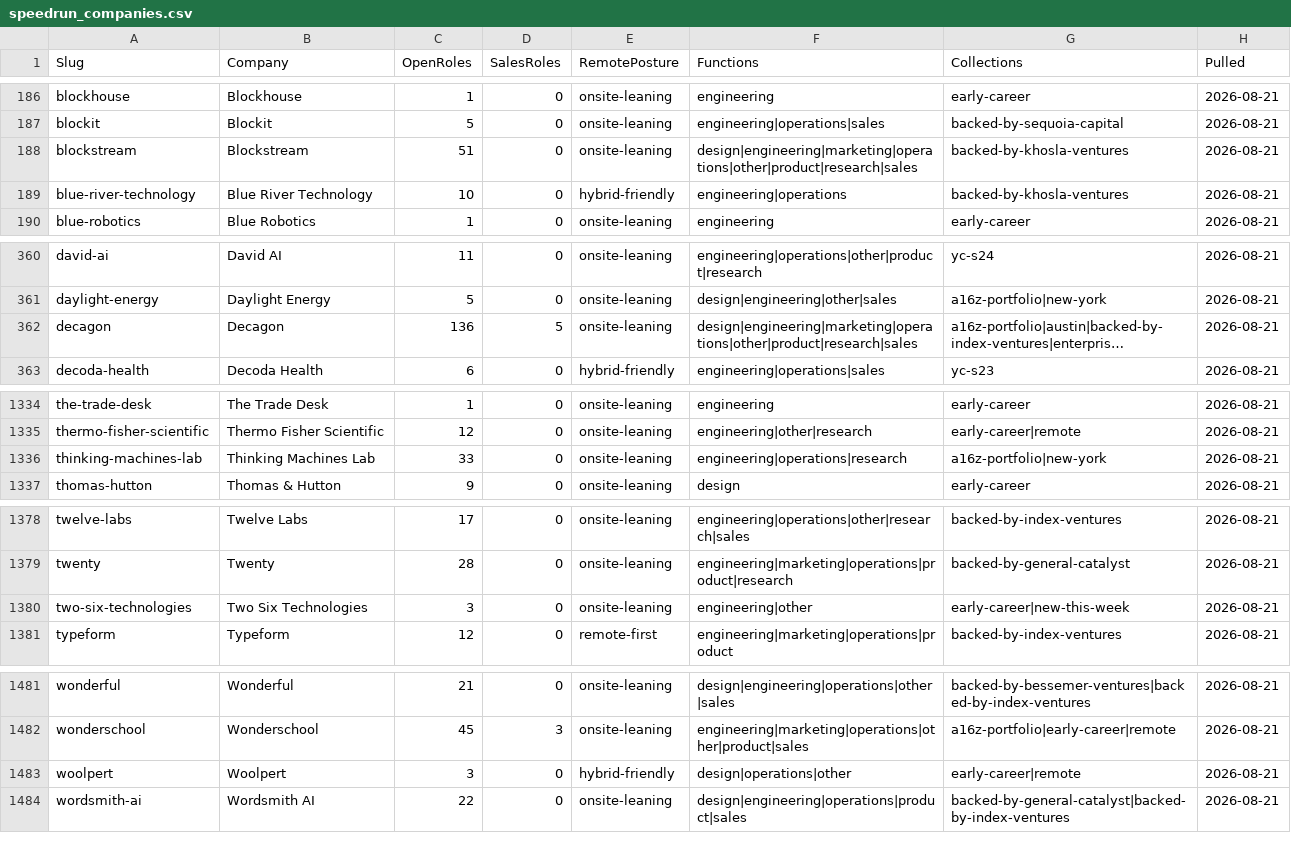
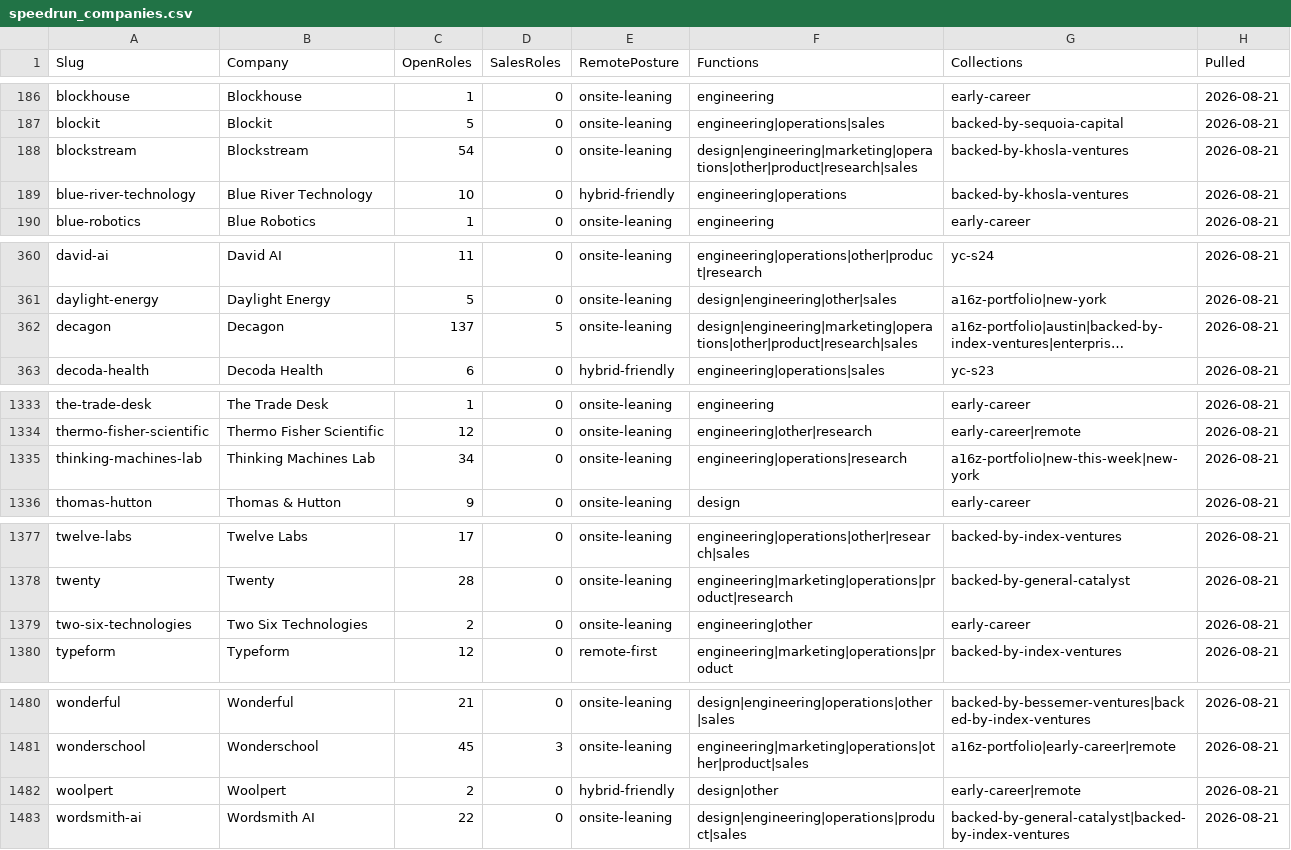
Before and after one commit to eric-hastie/remote-ae-job-hunt, a CSV file: data/speedrun_companies.csv, drawn as a sheet; only a part is shown, gaps mark what is left out; long unchanged cells end in …; addresses are those after the commit; the diff covers the shown part only; the diff names each change by its address in the sheet, - before the commit and + after, or states it on an @@ line.

```diff
--- a/data/speedrun_companies.csv
+++ b/data/speedrun_companies.csv
-C188 (OpenRoles): 51
+C188 (OpenRoles): 54
-C362 (OpenRoles): 136
+C362 (OpenRoles): 137
-C1335 (OpenRoles): 33
+C1335 (OpenRoles): 34
-G1335 (Collections): a16z-portfolio|new-york
+G1335 (Collections): a16z-portfolio|new-this-week|new-york
-C1379 (OpenRoles): 3
+C1379 (OpenRoles): 2
-G1379 (Collections): early-career|new-this-week
+G1379 (Collections): early-career
-C1482 (OpenRoles): 3
+C1482 (OpenRoles): 2
-F1482 (Functions): design|operations|other
+F1482 (Functions): design|other
```
Also changed, not shown: 1 removed row and 25 edited cells elsewhere in this file, 8 other files.
